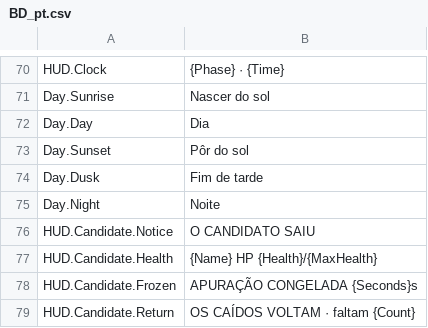
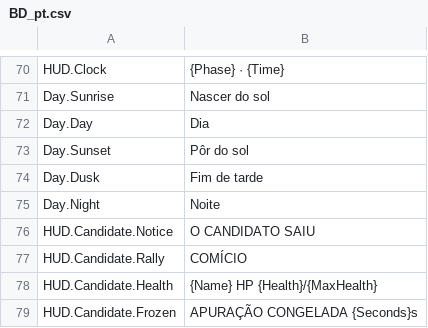
Before and after one commit to devgurila11/brazil_defense, a CSV file: Content/BD/Text/BD_pt.csv, drawn as a sheet; only a part is shown, gaps mark what is left out; the shorter side is filled out with more unchanged rows.

```diff
--- a/Content/BD/Text/BD_pt.csv
+++ b/Content/BD/Text/BD_pt.csv
@@ -76,2 +76,3 @@
 "HUD.Candidate.Notice","O CANDIDATO SAIU"
+"HUD.Candidate.Rally","COMÍCIO"
 "HUD.Candidate.Health","{Name}  HP {Health}/{MaxHealth}"
```
Also changed, not shown: Content/BD/Text/BD_en.csv, 52 other files.
